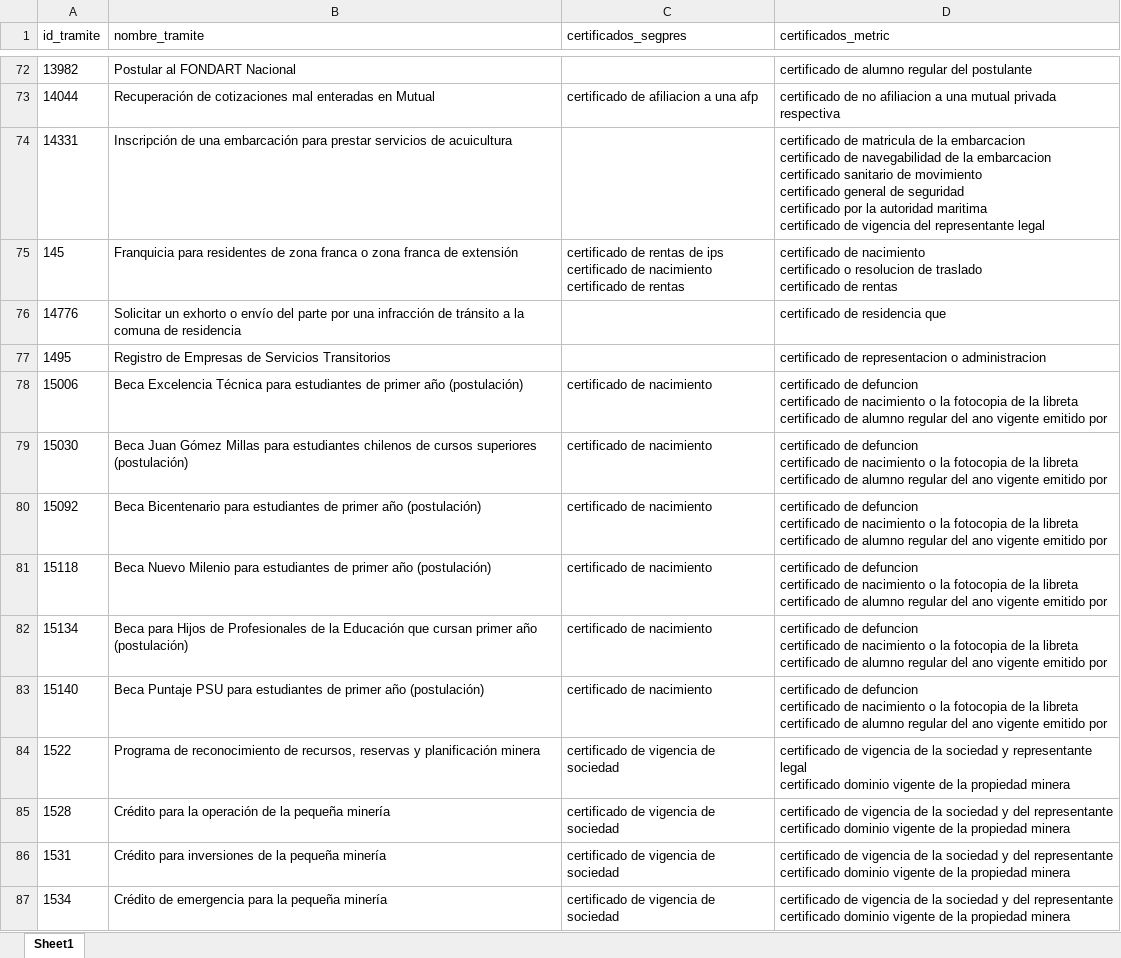
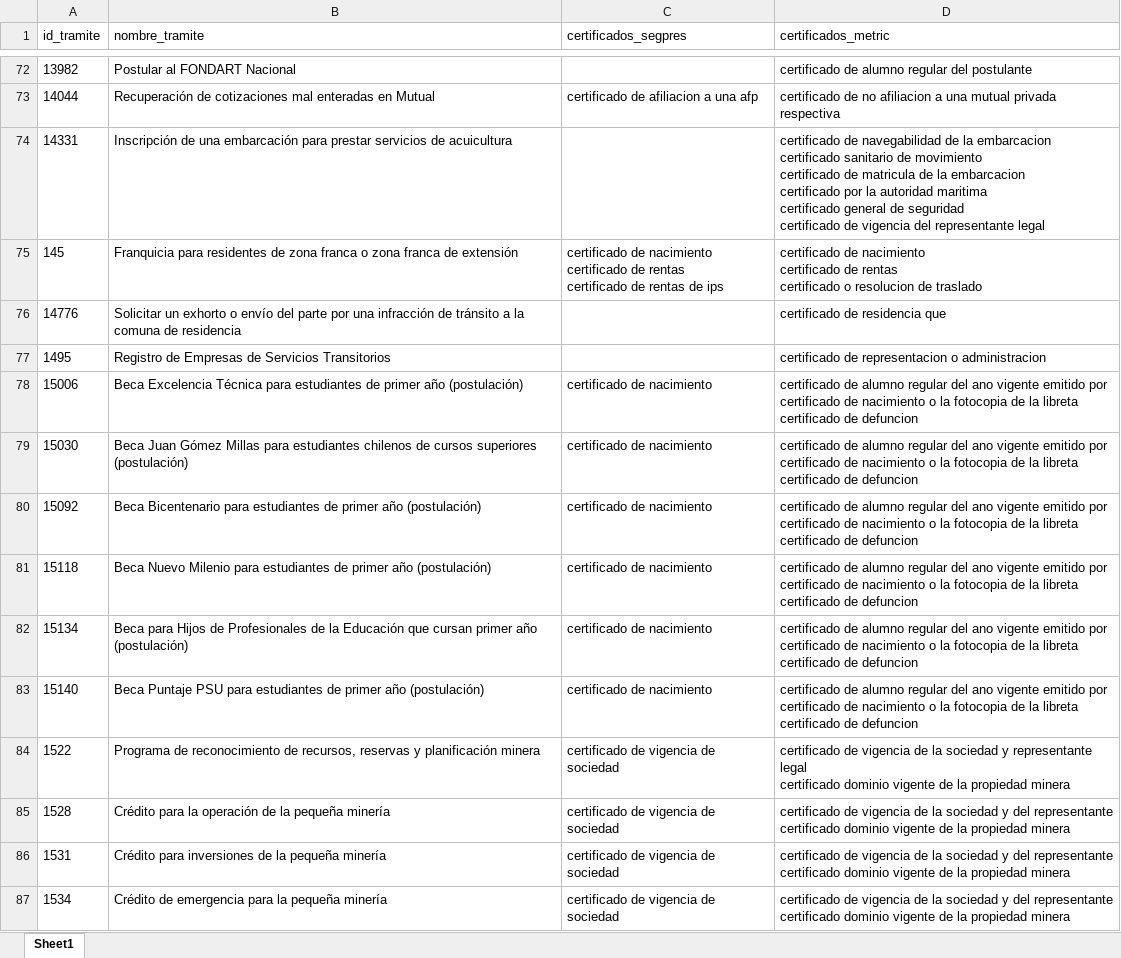
Before and after one commit to rpmunoz/python_electrolux, an Excel workbook: tutoriales/dia2/results/catastro_tramites - certificados_segpres_AND_metric.xlsx, sheet Sheet1, drawn as a sheet; only a part is shown, gaps mark what is left out; values as stored, in another font and other column widths than the file's, no borders; table styles not drawn; ↵ is a line break in a cell; the diff covers the shown part only; the diff names each change by its address in the sheet, - before the commit and + after, or states it on an @@ line.

Commit message:
Se agregan los tutoriales del dia3

```diff
--- a/tutoriales/dia2/results/catastro_tramites - certificados_segpres_AND_metric.xlsx (sheet Sheet1)
+++ b/tutoriales/dia2/results/catastro_tramites - certificados_segpres_AND_metric.xlsx (sheet Sheet1)
-D74 (certificados_metric): certificado de matricula de la embarcacion ↵ certificado de navegabilidad de la embarcacion ↵ certificado sanitario de movimiento ↵ certificado general de seguridad ↵ certificado por la autoridad maritima ↵ certificado de…
+D74 (certificados_metric): certificado de navegabilidad de la embarcacion ↵ certificado sanitario de movimiento ↵ certificado de matricula de la embarcacion ↵ certificado por la autoridad maritima ↵ certificado general de seguridad ↵ certificado de…
-C75 (certificados_segpres): certificado de rentas de ips ↵ certificado de nacimiento ↵ certificado de rentas
+C75 (certificados_segpres): certificado de nacimiento ↵ certificado de rentas ↵ certificado de rentas de ips
-D75 (certificados_metric): …nacimiento ↵ certificado o resolucion de traslado ↵ certificado de rentas
+D75 (certificados_metric): …nacimiento ↵ certificado de rentas ↵ certificado o resolucion de traslado
-D78:D83 (certificados_metric): certificado de defuncion ↵ certificado de nacimiento o la fotocopia de la libreta ↵ certificado de alumno regular del ano vigente emitido por
+D78:D83 (certificados_metric): certificado de alumno regular del ano vigente emitido por ↵ certificado de nacimiento o la fotocopia de la libreta ↵ certificado de defuncion
```
Also changed, not shown: 508 edited cells elsewhere in this sheet, tutoriales/dia2/results/catastro_requisitos_complexity.xlsx, tutoriales/dia2/results/catastro_tramites - MAX_LEN_requisitos_parse.xlsx, 41 other files.
